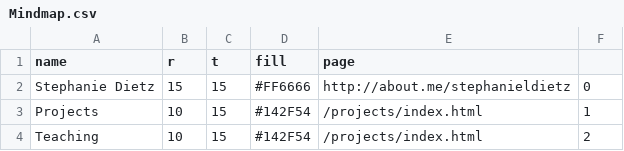
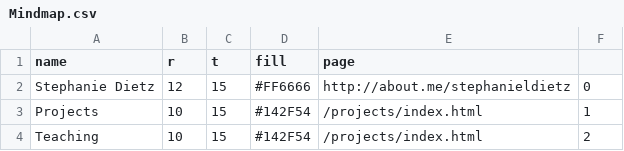
Before and after one commit to stephanieldietz/stephanieldietz.github.io, a CSV file: Mindmap.csv, drawn as a sheet; only a part is shown.

Commit message:
Update Mindmap.csv

```diff
--- a/Mindmap.csv
+++ b/Mindmap.csv
@@ -1,3 +1,3 @@
 name,r,t,fill,page,
-Stephanie Dietz,15,15,#FF6666,http://about.me/stephanieldietz,0
+Stephanie Dietz,12,15,#FF6666,http://about.me/stephanieldietz,0
 Projects,10,15,#142F54,/projects/index.html,1
```
